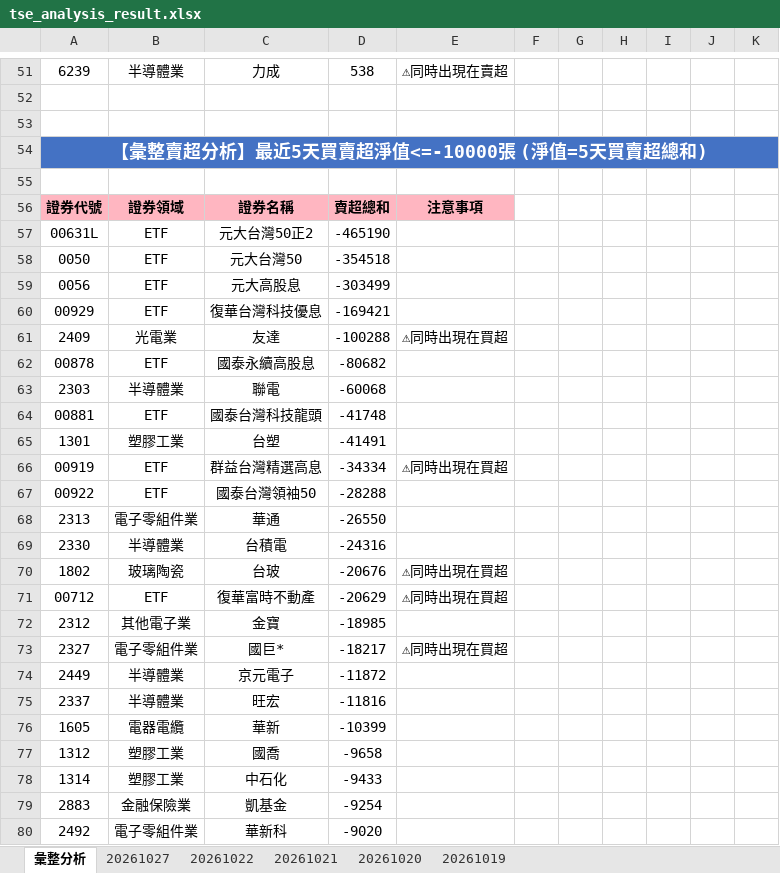
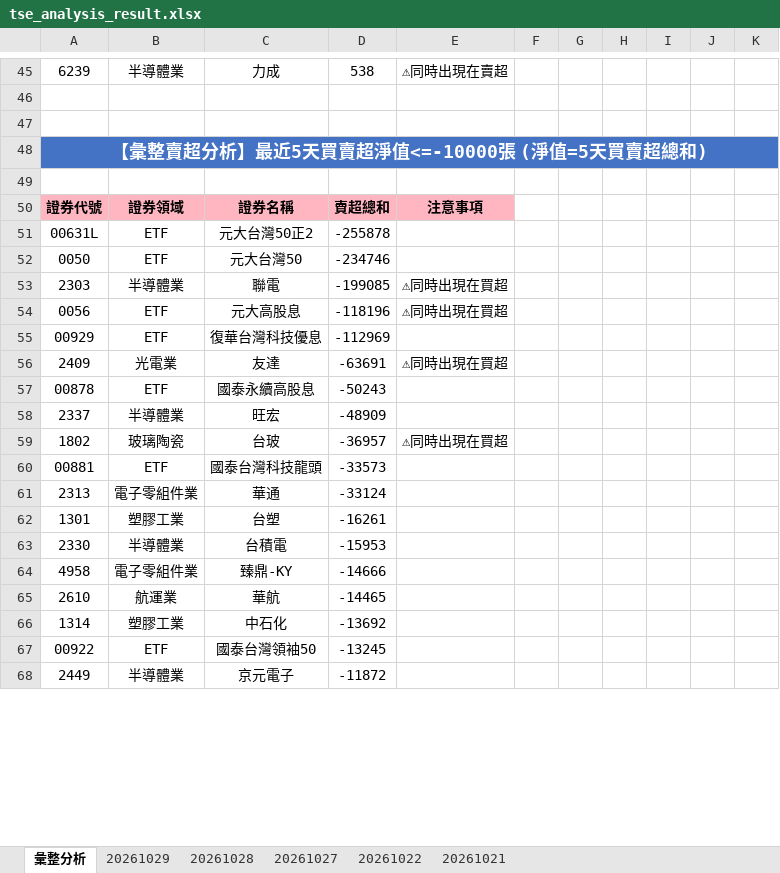
Before and after one commit to ccupcpop/GetDailyStock, an Excel workbook: StockInfo/tse_analysis_result.xlsx, sheet 彙整分析, drawn as a sheet; only a part is shown, gaps mark what is left out; values as stored, in another font and other column widths than the file's, no borders; removed rows and columns are numbered as before the commit, all else as after; the diff covers the shown part only; the diff names each change by its address in the sheet, - before the commit and + after, or states it on an @@ line.

```diff
--- a/StockInfo/tse_analysis_result.xlsx (sheet 彙整分析)
+++ b/StockInfo/tse_analysis_result.xlsx (sheet 彙整分析)
-sheet tab: 20261020
-sheet tab: 20261019
+sheet tab: 20261029
+sheet tab: 20261028
-D51: -465190
+D51: -255878
-D52: -354518
+D52: -234746
+row 53: 2303 | 半導體業 | 聯電 | -199085 | ⚠同時出現在買超
-D54: -303499
+D54: -118196
-E54: (empty)
+E54: ⚠同時出現在買超
-D55: -169421
+D55: -112969
-D56: -100288
+D56: -63691
-D57: -80682
+D57: -50243
-row 63: 2303 | 半導體業 | 聯電 | -60068
+row 58: 2337 | 半導體業 | 旺宏 | -48909
+row 59: 1802 | 玻璃陶瓷 | 台玻 | -36957 | ⚠同時出現在買超
-D60: -41748
+D60: -33573
-row 65: 1301 | 塑膠工業 | 台塑 | -41491
-row 66: 00919 | ETF | 群益台灣精選高息 | -34334 | ⚠同時出現在買超
-row 67: 00922 | ETF | 國泰台灣領袖50 | -28288
-D61: -26550
+D61: -33124
+row 62: 1301 | 塑膠工業 | 台塑 | -16261
-D63: -24316
+D63: -15953
-row 70: 1802 | 玻璃陶瓷 | 台玻 | -20676 | ⚠同時出現在買超
-row 71: 00712 | ETF | 復華富時不動產 | -20629 | ⚠同時出現在買超
-row 72: 2312 | 其他電子業 | 金寶 | -18985
-row 73: 2327 | 電子零組件業 | 國巨* | -18217 | ⚠同時出現在買超
+row 64: 4958 | 電子零組件業 | 臻鼎-KY | -14666
+row 65: 2610 | 航運業 | 華航 | -14465
+row 66: 1314 | 塑膠工業 | 中石化 | -13692
+row 67: 00922 | ETF | 國泰台灣領袖50 | -13245
-row 75: 2337 | 半導體業 | 旺宏 | -11816
-row 76: 1605 | 電器電纜 | 華新 | -10399
-row 77: 1312 | 塑膠工業 | 國喬 | -9658
-row 78: 1314 | 塑膠工業 | 中石化 | -9433
-row 79: 2883 | 金融保險業 | 凱基金 | -9254
-row 80: 2492 | 電子零組件業 | 華新科 | -9020
```
Also changed, not shown: 62 added rows, 58 removed rows and 55 edited cells elsewhere in this sheet, sheet 20261027, StockInfo/otc_analysis_result.xlsx, 20 other files.
